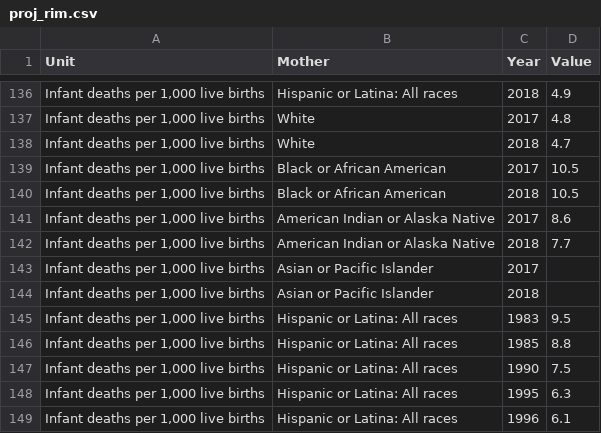
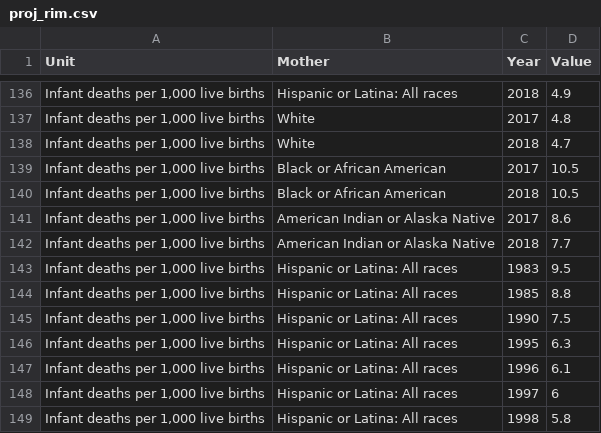
Before and after one commit to lizziealliott/lizziealliott.github.io, a CSV file: proj_rim.csv, drawn as a sheet; only a part is shown, gaps mark what is left out; the shorter side is filled out with more unchanged rows; the diff names each change by its address in the sheet, - before the commit and + after, or states it on an @@ line.

Commit message:
Update proj_rim.csv

```diff
--- a/proj_rim.csv
+++ b/proj_rim.csv
-row 143: Infant deaths per 1,000 live births | Asian or Pacific Islander | 2017
-row 144: Infant deaths per 1,000 live births | Asian or Pacific Islander | 2018
```
